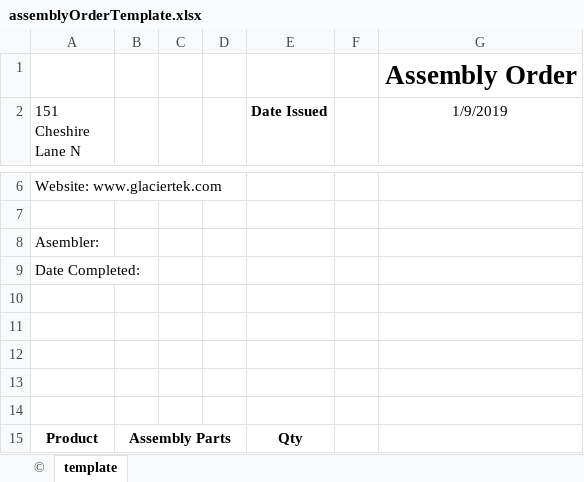
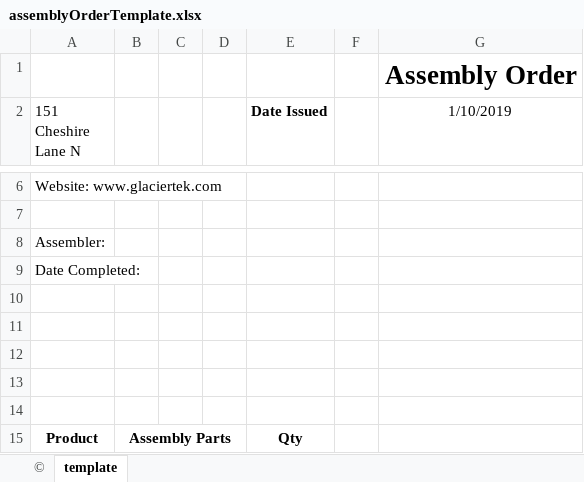
Before and after one commit to xandrasings/GtInventoryAssemblyManager, an Excel workbook: ExcelFiles/Templates/assemblyOrderTemplate.xlsx, sheet template, drawn as a sheet; only a part is shown, gaps mark what is left out; values as stored, in another font and other column widths than the file's, no borders; charts and pictures not drawn; the diff names each change by its address in the sheet, - before the commit and + after, or states it on an @@ line.

Commit message:
revise template file

```diff
--- a/ExcelFiles/Templates/assemblyOrderTemplate.xlsx (sheet template)
+++ b/ExcelFiles/Templates/assemblyOrderTemplate.xlsx (sheet template)
-G2: 1/9/2019
+G2: 1/10/2019
-A8 (151 Cheshire Lane N): Asembler:
+A8 (151 Cheshire Lane N): Assembler:
```
Also changed, not shown: charts or pictures.
